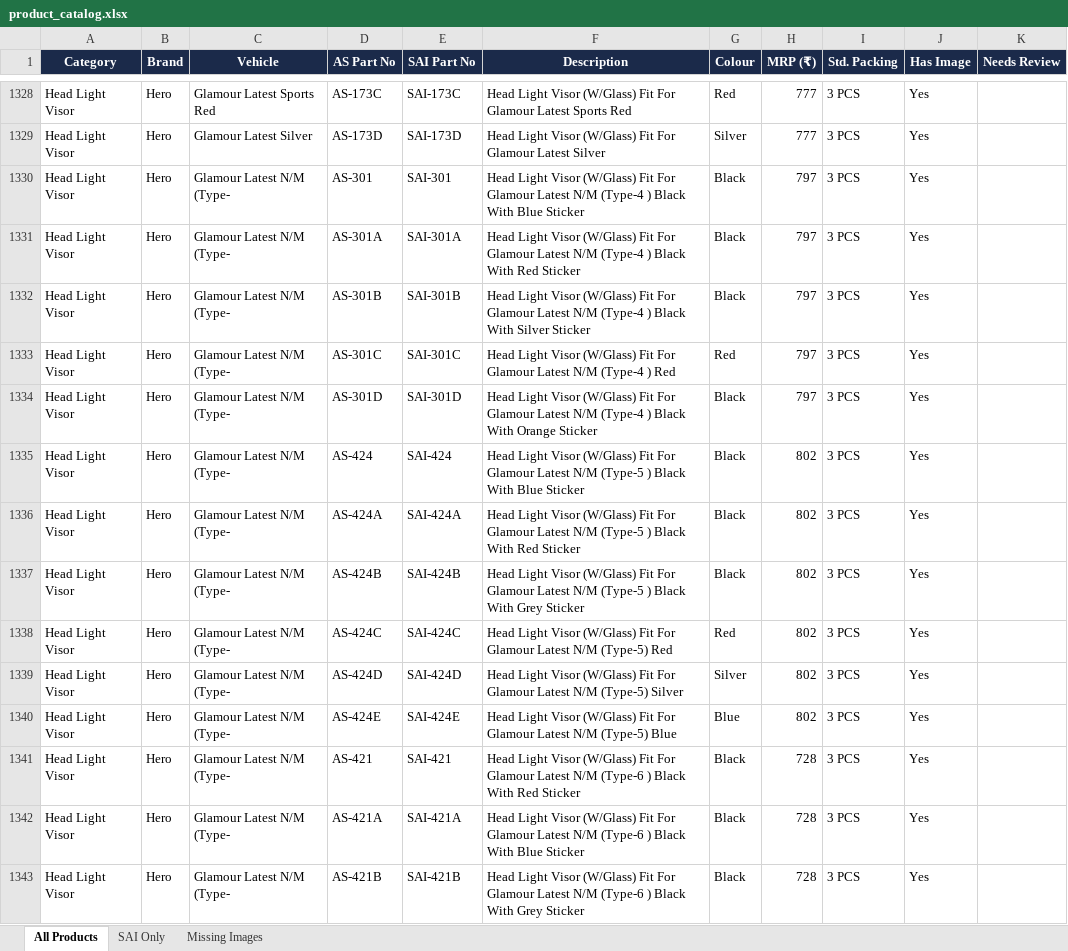
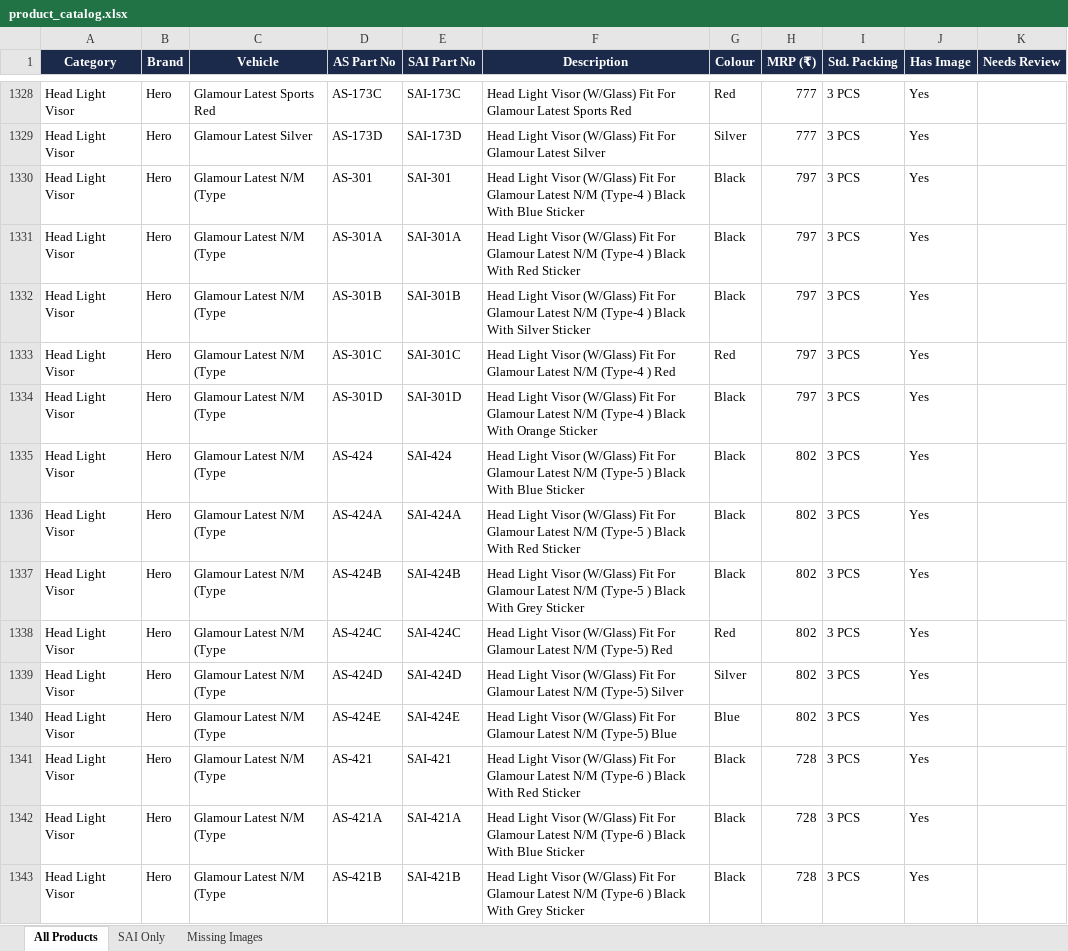
Before and after one commit to rupaniaicentre-commits/rupani-order-portal, an Excel workbook: product_catalog.xlsx, sheet All Products, drawn as a sheet; only a part is shown, gaps mark what is left out; values as stored, in another font and other column widths than the file's, no borders; the diff covers the shown part only; the diff names each change by its address in the sheet, - before the commit and + after, or states it on an @@ line.

```diff
--- a/product_catalog.xlsx (sheet All Products)
+++ b/product_catalog.xlsx (sheet All Products)
-C1330:C1343 (Vehicle): Glamour Latest N/M (Type-
+C1330:C1343 (Vehicle): Glamour Latest N/M (Type
```
Also changed, not shown: 1406 edited cells elsewhere in this sheet, 1 other file.
